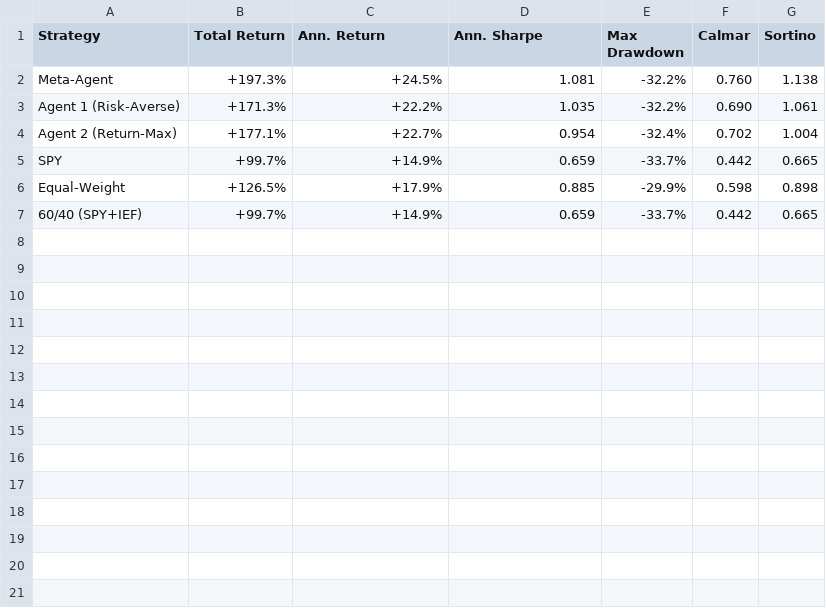
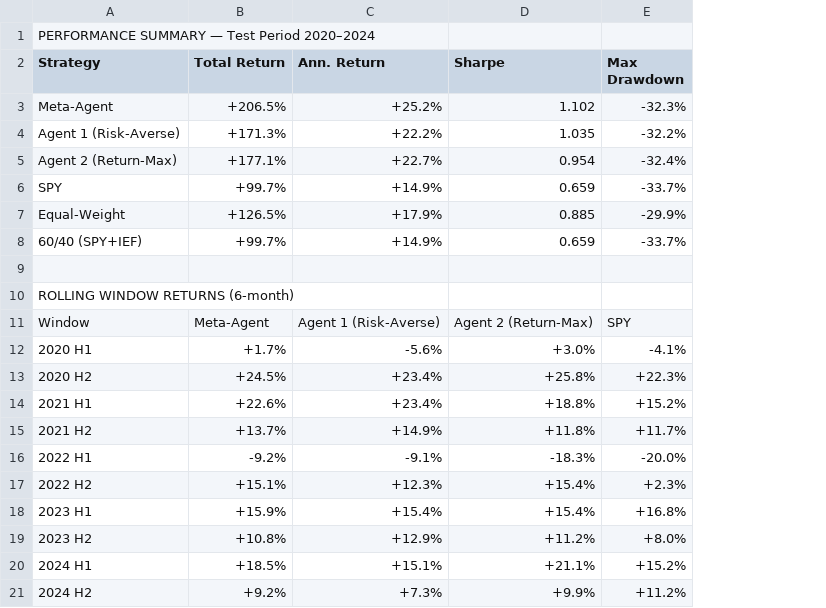
Before and after one commit to nealp/MARL_strategy, a CSV file: results/metrics_summary.csv, drawn as a sheet; removed rows and columns are numbered as before the commit, all else as after; the diff names each change by its address in the sheet, - before the commit and + after, or states it on an @@ line.

Commit message:
Add rolling window plots and update metrics summary to show 6 month windows

```diff
--- a/results/metrics_summary.csv
+++ b/results/metrics_summary.csv
-column F (Calmar), rows 2-7: 0.760 | 0.690 | 0.702 | 0.442 | 0.598 | 0.442
-column G (Sortino), rows 2-7: 1.138 | 1.061 | 1.004 | 0.665 | 0.898 | 0.665
+row 1: PERFORMANCE SUMMARY — Test Period 2020–2024
-D2: Ann. Sharpe
+D2: Sharpe
-B3 (Total Return): +197.3%
+B3 (Total Return): +206.5%
-C3 (Ann. Return): +24.5%
+C3 (Ann. Return): +25.2%
-D3 (Sharpe): 1.081
+D3 (Sharpe): 1.102
-E3 (Max Drawdown): -32.2%
+E3 (Max Drawdown): -32.3%
+row 9: (empty)
+row 10: ROLLING WINDOW RETURNS (6-month)
+row 11: Window | Meta-Agent | Agent 1 (Risk-Averse) | Agent 2 (Return-Max) | SPY
+row 12: 2020 H1 | +1.7% | -5.6% | +3.0% | -4.1%
+row 13: 2020 H2 | +24.5% | +23.4% | +25.8% | +22.3%
+row 14: 2021 H1 | +22.6% | +23.4% | +18.8% | +15.2%
+row 15: 2021 H2 | +13.7% | +14.9% | +11.8% | +11.7%
+row 16: 2022 H1 | -9.2% | -9.1% | -18.3% | -20.0%
+row 17: 2022 H2 | +15.1% | +12.3% | +15.4% | +2.3%
+row 18: 2023 H1 | +15.9% | +15.4% | +15.4% | +16.8%
+row 19: 2023 H2 | +10.8% | +12.9% | +11.2% | +8.0%
+row 20: 2024 H1 | +18.5% | +15.1% | +21.1% | +15.2%
+row 21: 2024 H2 | +9.2% | +7.3% | +9.9% | +11.2%
```
Also changed, not shown: results/meta_agent_test_returns.csv, 14 other files.
